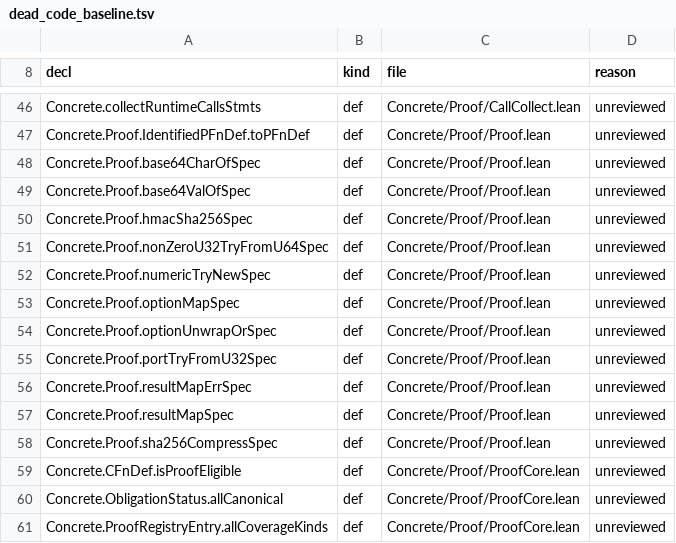
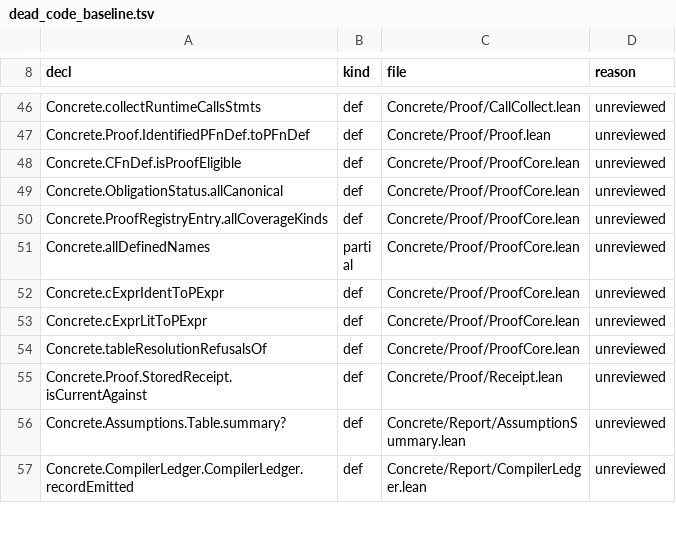
Before and after one commit to unbalancedparentheses/concrete2, a TSV file: docs/compiler/dead_code_baseline.tsv, drawn as a sheet; only a part is shown, gaps mark what is left out; the shorter side is filled out with more unchanged rows; the diff names each change by its address in the sheet, - before the commit and + after, or states it on an @@ line.

Commit message:
dead-code ratchet (Codex and Kimi): provenance not name makes an auxiliary; reflection-enumerated PFnDef/SpecDecl are roots; allowlist rows must cite a script or test; duplicate keys judged without the allowlist; a base baseline that cannot be read fails closed; synthetic controls C2-C9
Codex: a user-written orphan.ofNat / orphan._helper was folded away as generated (now: no source
range = generated). Kimi: the eleven SpecDecl values scripts/gen/classifications.lean reads with
evalConst were baselined as dead (now roots by type: baseline 79 -> 68); an allowlist row could
cite the declaration's own module; an allowlist row could hide a duplicate key; git show failure
read as 'no baseline'; C3-C5 needed a non-empty baseline; Unexpander/Parenthesizer/Formatter
types added to the syntax roots. Browser.lean's own declarations stay uninventoried while it does
not build (documented, as in the totality ratchet).

```diff
--- a/docs/compiler/dead_code_baseline.tsv
+++ b/docs/compiler/dead_code_baseline.tsv
-row 48: Concrete.Proof.base64CharOfSpec | def | Concrete/Proof/Proof.lean | unreviewed
-row 49: Concrete.Proof.base64ValOfSpec | def | Concrete/Proof/Proof.lean | unreviewed
-row 50: Concrete.Proof.hmacSha256Spec | def | Concrete/Proof/Proof.lean | unreviewed
-row 51: Concrete.Proof.nonZeroU32TryFromU64Spec | def | Concrete/Proof/Proof.lean | unreviewed
-row 52: Concrete.Proof.numericTryNewSpec | def | Concrete/Proof/Proof.lean | unreviewed
-row 53: Concrete.Proof.optionMapSpec | def | Concrete/Proof/Proof.lean | unreviewed
-row 54: Concrete.Proof.optionUnwrapOrSpec | def | Concrete/Proof/Proof.lean | unreviewed
-row 55: Concrete.Proof.portTryFromU32Spec | def | Concrete/Proof/Proof.lean | unreviewed
-row 56: Concrete.Proof.resultMapErrSpec | def | Concrete/Proof/Proof.lean | unreviewed
-row 57: Concrete.Proof.resultMapSpec | def | Concrete/Proof/Proof.lean | unreviewed
-row 58: Concrete.Proof.sha256CompressSpec | def | Concrete/Proof/Proof.lean | unreviewed
```
Also changed, not shown: docs/compiler/dead_code_allowlist.tsv, 4 other files.
